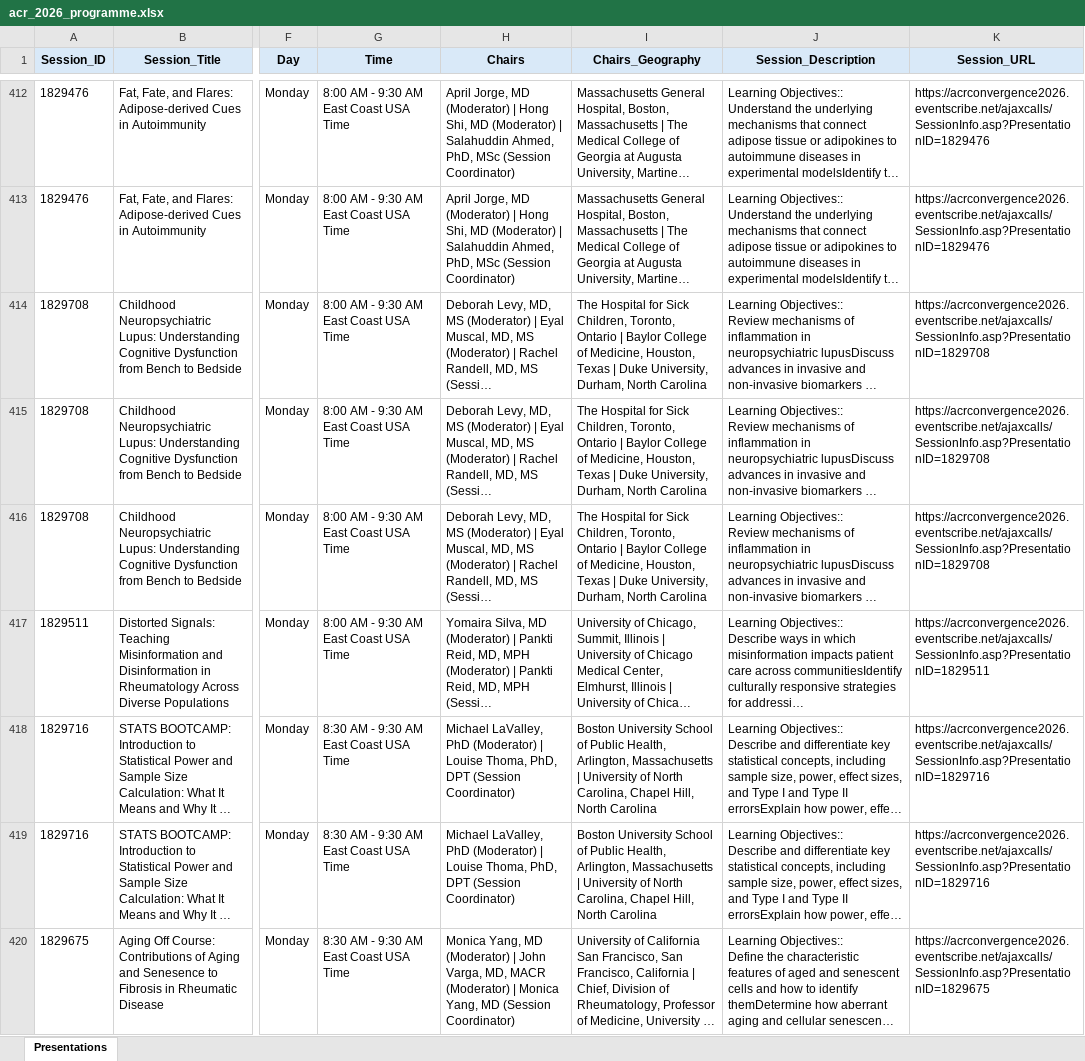
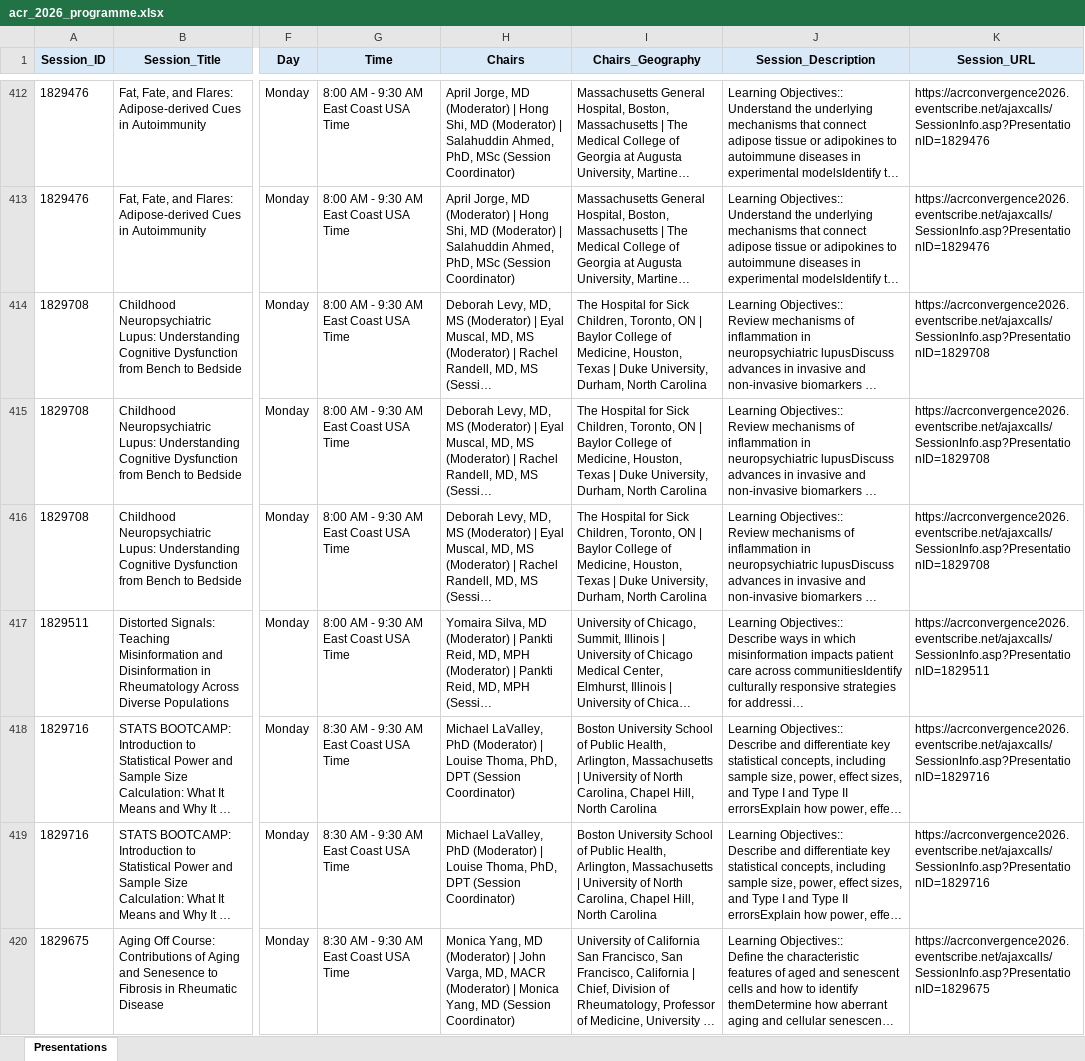
Before and after one commit to saksham-phs/ACR_Scraper, an Excel workbook: output/acr_2026_programme.xlsx, sheet Presentations, drawn as a sheet; only a part is shown, gaps mark what is left out; long unchanged cells end in …; values as stored, in another font and other column widths than the file's, no borders; the diff covers the shown part only; the diff names each change by its address in the sheet, - before the commit and + after, or states it on an @@ line.

```diff
--- a/output/acr_2026_programme.xlsx (sheet Presentations)
+++ b/output/acr_2026_programme.xlsx (sheet Presentations)
-I414:I416 (Chairs_Geography): …Children, Toronto, Ontario | Baylor…
+I414:I416 (Chairs_Geography): …Children, Toronto, ON | Baylor…
```
Also changed, not shown: 316 edited cells elsewhere in this sheet, 1 other file.
